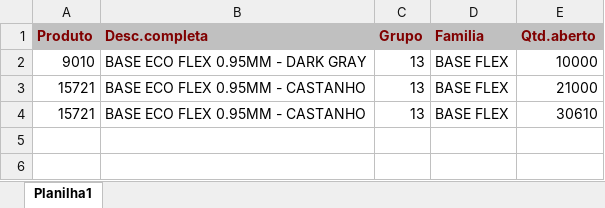
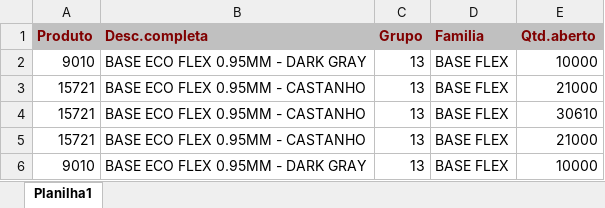
Before and after one commit to afbertuolsmart/SMARTS-STOCK, an Excel workbook: data-source/COMPRAPARAGUAI.xlsx, sheet Planilha1, drawn as a sheet; values as stored, in another font and other column widths than the file's, no borders; the diff names each change by its address in the sheet, - before the commit and + after, or states it on an @@ line.

Commit message:
Atualiza dados do estoque e compras2

```diff
--- a/data-source/COMPRAPARAGUAI.xlsx (sheet Planilha1)
+++ b/data-source/COMPRAPARAGUAI.xlsx (sheet Planilha1)
+row 5: 15721 | BASE ECO FLEX 0.95MM - CASTANHO | 13 | BASE FLEX | 21000
+row 6: 9010 | BASE ECO FLEX 0.95MM - DARK GRAY | 13 | BASE FLEX | 10000
```
Also changed, not shown: 1 other file.
